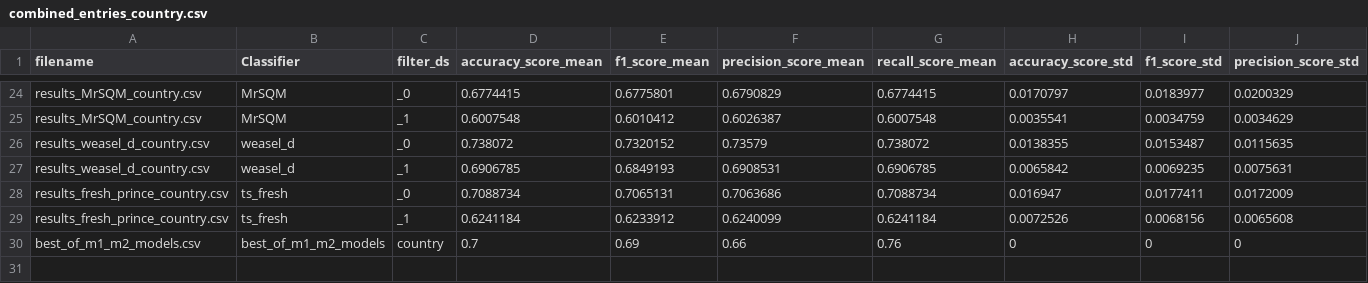
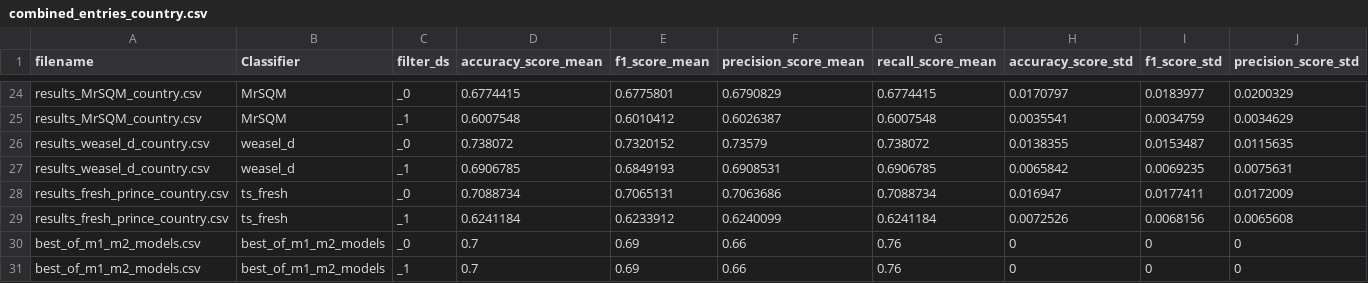
Before and after one commit to cakimie/Mestrado, a CSV file: classifiers/combined_entries_country.csv, drawn as a sheet; only a part is shown, gaps mark what is left out; rows hold the shown columns only; the diff names each change by its address in the sheet, - before the commit and + after, or states it on an @@ line.

```diff
--- a/classifiers/combined_entries_country.csv
+++ b/classifiers/combined_entries_country.csv
-C30 (filter_ds): country
+C30 (filter_ds): _0
+row 31: best_of_m1_m2_models.csv | best_of_m1_m2_models | _1 | 0.7 | 0.69 | 0.66 | 0.76 | 0 | 0 | 0
```
Also changed, not shown: classifiers/combined_entries_city.csv, classifiers/combined_entries_inverted.csv, 3 other files.
